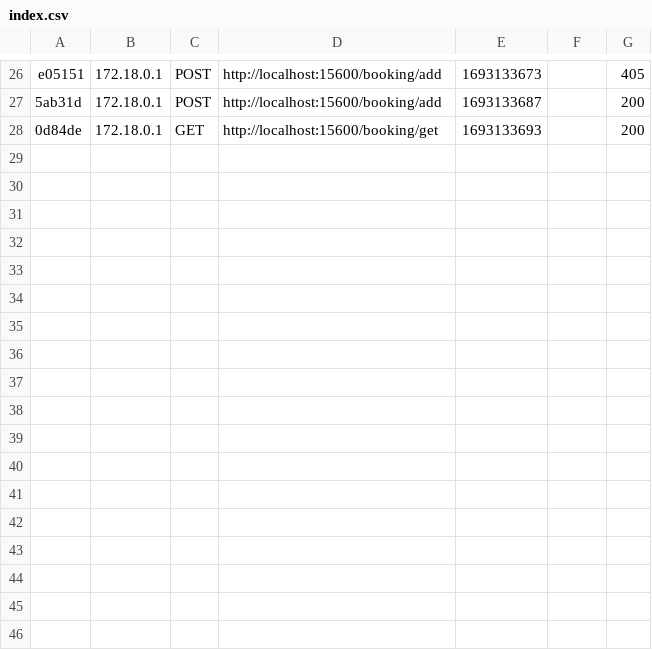
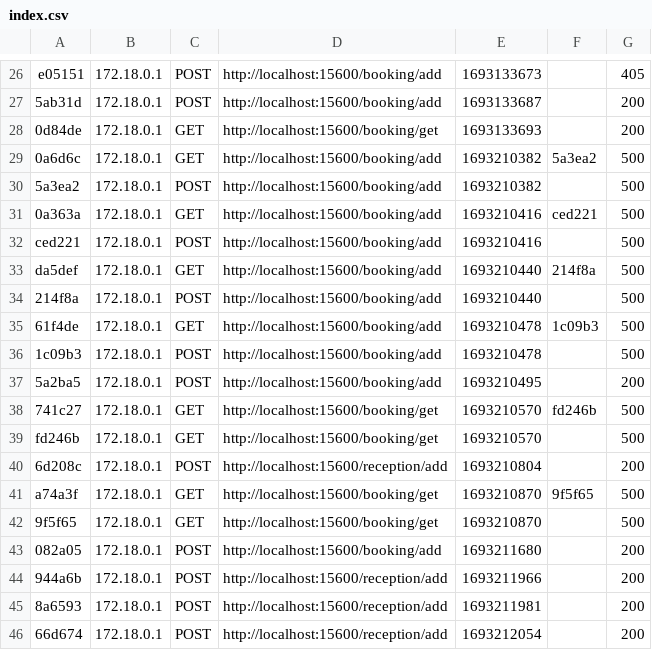
Before and after one commit to Pawel0055/wulkan2, a CSV file: app/var/cache/dev/profiler/index.csv, drawn as a sheet; only a part is shown, gaps mark what is left out; the diff names each change by its address in the sheet, - before the commit and + after, or states it on an @@ line.

Commit message:
Booking controller next steps + receptionHours controller add method

```diff
--- a/app/var/cache/dev/profiler/index.csv
+++ b/app/var/cache/dev/profiler/index.csv
+row 29: 0a6d6c | 172.18.0.1 | GET | http://localhost:15600/booking/add | 1693210382 | 5a3ea2 | 500
+row 30: 5a3ea2 | 172.18.0.1 | POST | http://localhost:15600/booking/add | 1693210382 |  | 500
+row 31: 0a363a | 172.18.0.1 | GET | http://localhost:15600/booking/add | 1693210416 | ced221 | 500
+row 32: ced221 | 172.18.0.1 | POST | http://localhost:15600/booking/add | 1693210416 |  | 500
+row 33: da5def | 172.18.0.1 | GET | http://localhost:15600/booking/add | 1693210440 | 214f8a | 500
+row 34: 214f8a | 172.18.0.1 | POST | http://localhost:15600/booking/add | 1693210440 |  | 500
+row 35: 61f4de | 172.18.0.1 | GET | http://localhost:15600/booking/add | 1693210478 | 1c09b3 | 500
+row 36: 1c09b3 | 172.18.0.1 | POST | http://localhost:15600/booking/add | 1693210478 |  | 500
+row 37: 5a2ba5 | 172.18.0.1 | POST | http://localhost:15600/booking/add | 1693210495 |  | 200
+row 38: 741c27 | 172.18.0.1 | GET | http://localhost:15600/booking/get | 1693210570 | fd246b | 500
+row 39: fd246b | 172.18.0.1 | GET | http://localhost:15600/booking/get | 1693210570 |  | 500
+row 40: 6d208c | 172.18.0.1 | POST | http://localhost:15600/reception/add | 1693210804 |  | 200
+row 41: a74a3f | 172.18.0.1 | GET | http://localhost:15600/booking/get | 1693210870 | 9f5f65 | 500
+row 42: 9f5f65 | 172.18.0.1 | GET | http://localhost:15600/booking/get | 1693210870 |  | 500
+row 43: 082a05 | 172.18.0.1 | POST | http://localhost:15600/booking/add | 1693211680 |  | 200
+row 44: 944a6b | 172.18.0.1 | POST | http://localhost:15600/reception/add | 1693211966 |  | 200
+row 45: 8a6593 | 172.18.0.1 | POST | http://localhost:15600/reception/add | 1693211981 |  | 200
+row 46: 66d674 | 172.18.0.1 | POST | http://localhost:15600/reception/add | 1693212054 |  | 200
```
Also changed, not shown: 13 other files.
